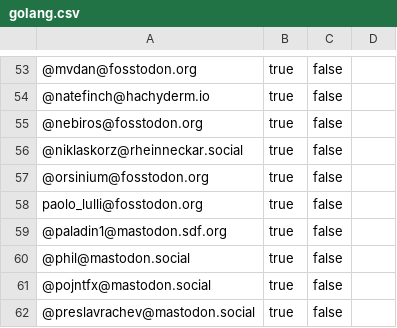
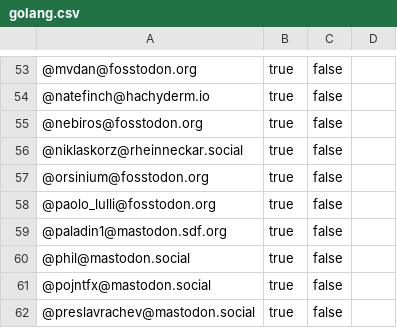
Before and after one commit to przemekperon/mastodon-it-lists, a CSV file: golang.csv, drawn as a sheet; only a part is shown, gaps mark what is left out; the diff names each change by its address in the sheet, - before the commit and + after, or states it on an @@ line.

Commit message:
Clean up CSV files: remove duplicates and normalize address format
- golang.csv: added missing @ prefix (1 address)
- it_programming.csv: removed 7 duplicates, added @ prefix to 38 addresses
- python.csv: removed 72 duplicates

```diff
--- a/golang.csv
+++ b/golang.csv
-A58: paolo_lulli@fosstodon.org
+A58: @paolo_lulli@fosstodon.org
```
Also changed, not shown: it_programming.csv, python.csv.
